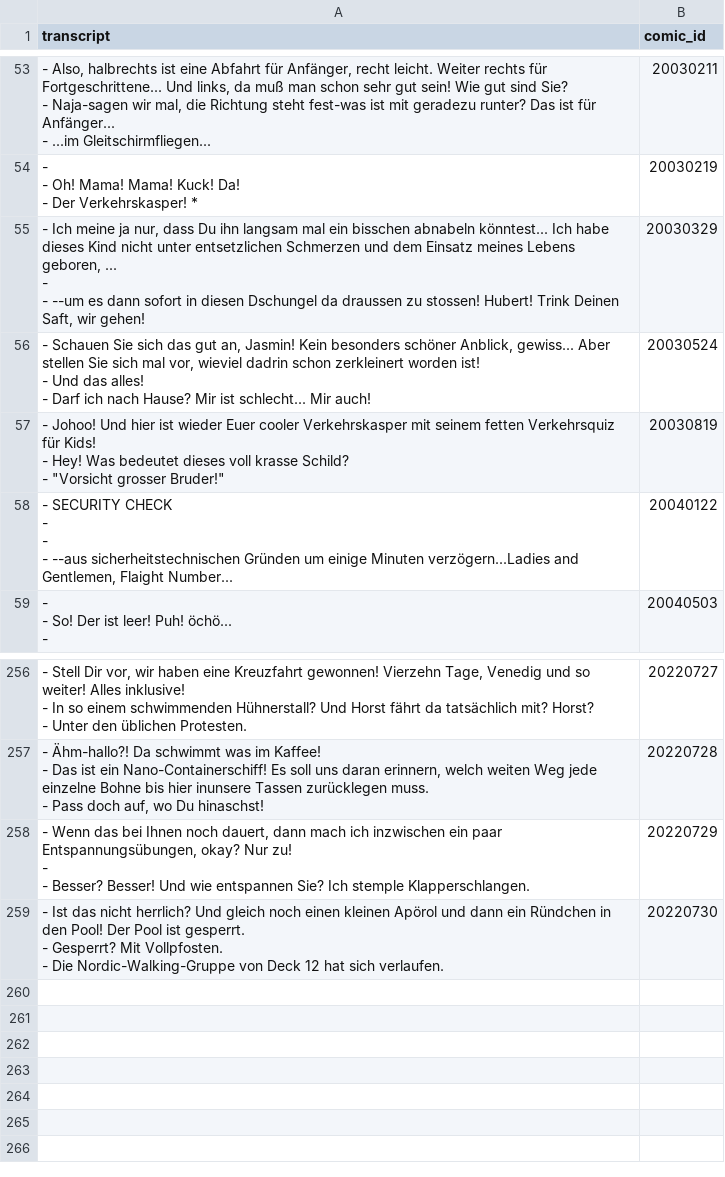
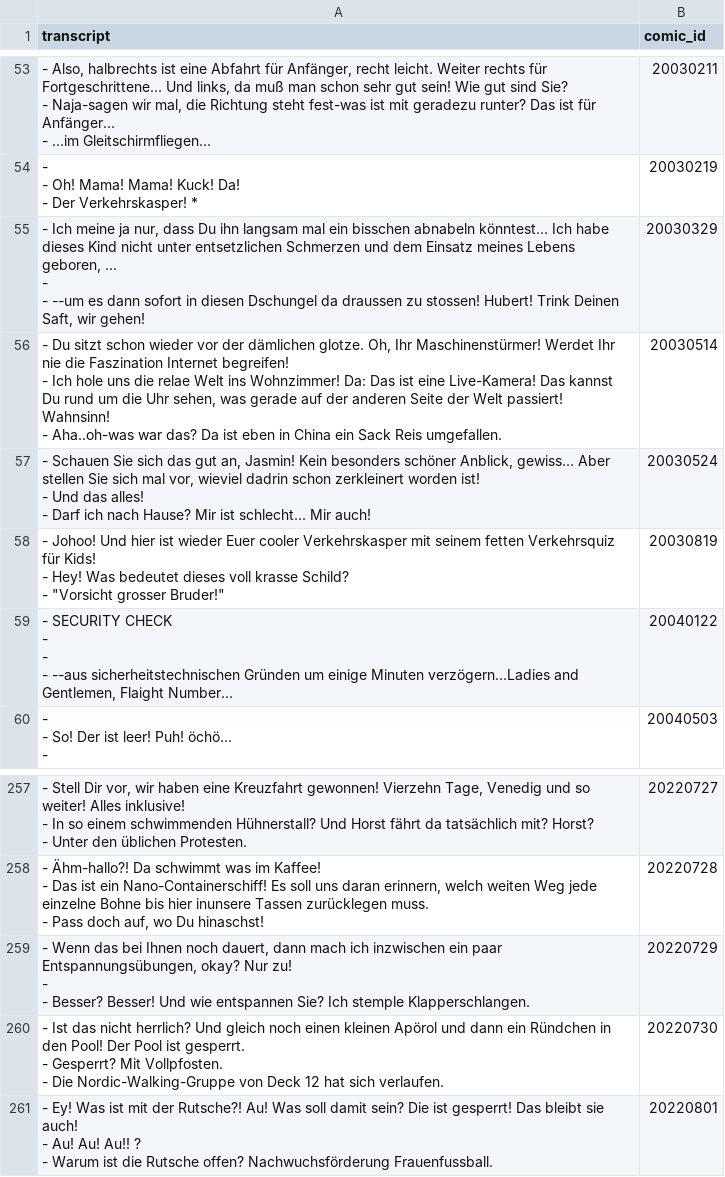
Before and after one commit to Dobby233Liu/garfield.csv, a CSV file: Tom.csv, drawn as a sheet; only a part is shown, gaps mark what is left out.

```diff
--- a/Tom.csv
+++ b/Tom.csv
@@ -180,2 +180,5 @@ transcript,comic_id
 - --um es dann sofort in diesen Dschungel da draussen zu stossen! Hubert! Trink Deinen Saft, wir gehen!",20030329
+"- Du sitzt schon wieder vor der dämlichen glotze. Oh, Ihr Maschinenstürmer! Werdet Ihr nie die Faszination Internet begreifen!
+- Ich hole uns die relae Welt ins Wohnzimmer! Da: Das ist eine Live-Kamera! Das kannst Du rund um die Uhr sehen, was gerade auf der anderen Seite der Welt passiert! Wahnsinn!
+- Aha..oh-was war das? Da ist eben in China ein Sack Reis umgefallen.",20030514
 "- Schauen Sie sich das gut an, Jasmin! Kein besonders schöner Anblick, gewiss... Aber stellen Sie sich mal vor, wieviel dadrin schon zerkleinert worden ist!
@@ -782 +785,4 @@ transcript,comic_id
 - Die Nordic-Walking-Gruppe von Deck 12 hat sich verlaufen.",20220730
+"- Ey! Was ist mit der Rutsche?! Au! Was soll damit sein? Die ist gesperrt! Das bleibt sie auch!
+- Au! Au! Au!! ?
+- Warum ist die Rutsche offen? Nachwuchsförderung Frauenfussball.",20220801
```
Also changed, not shown: 14 other files.
